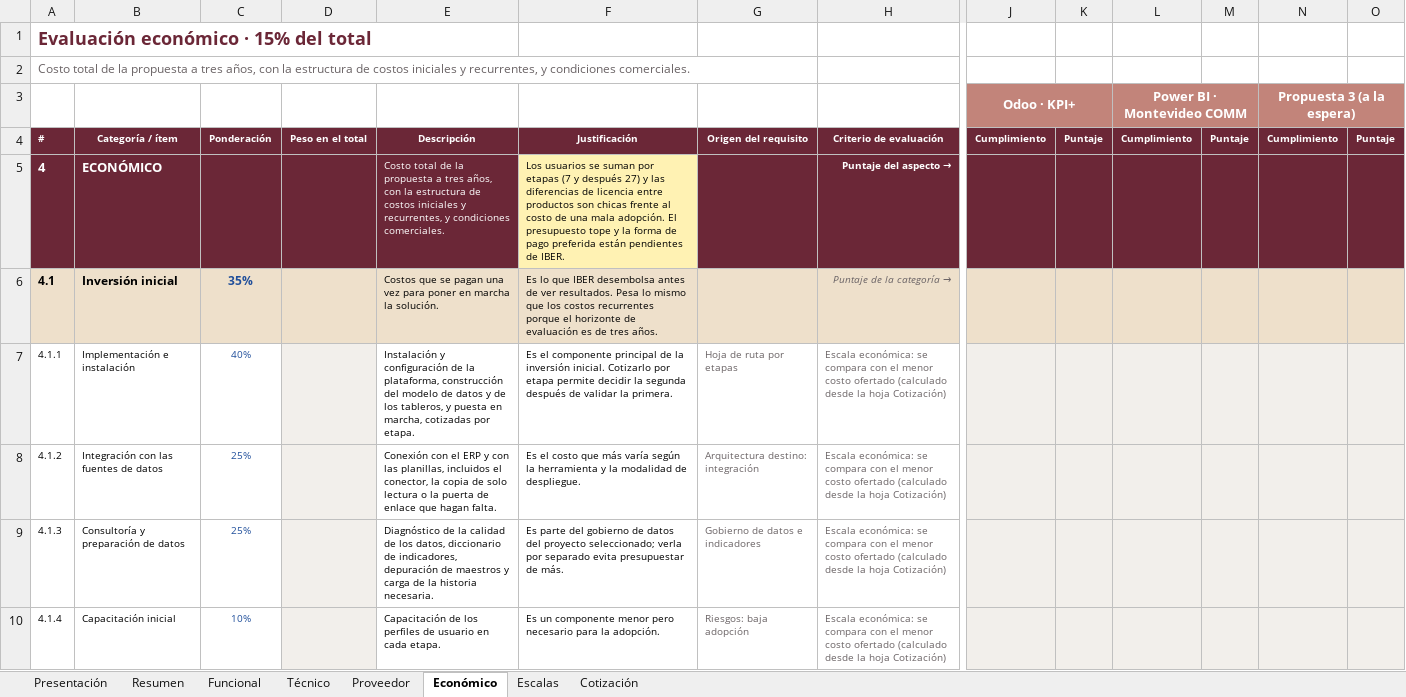
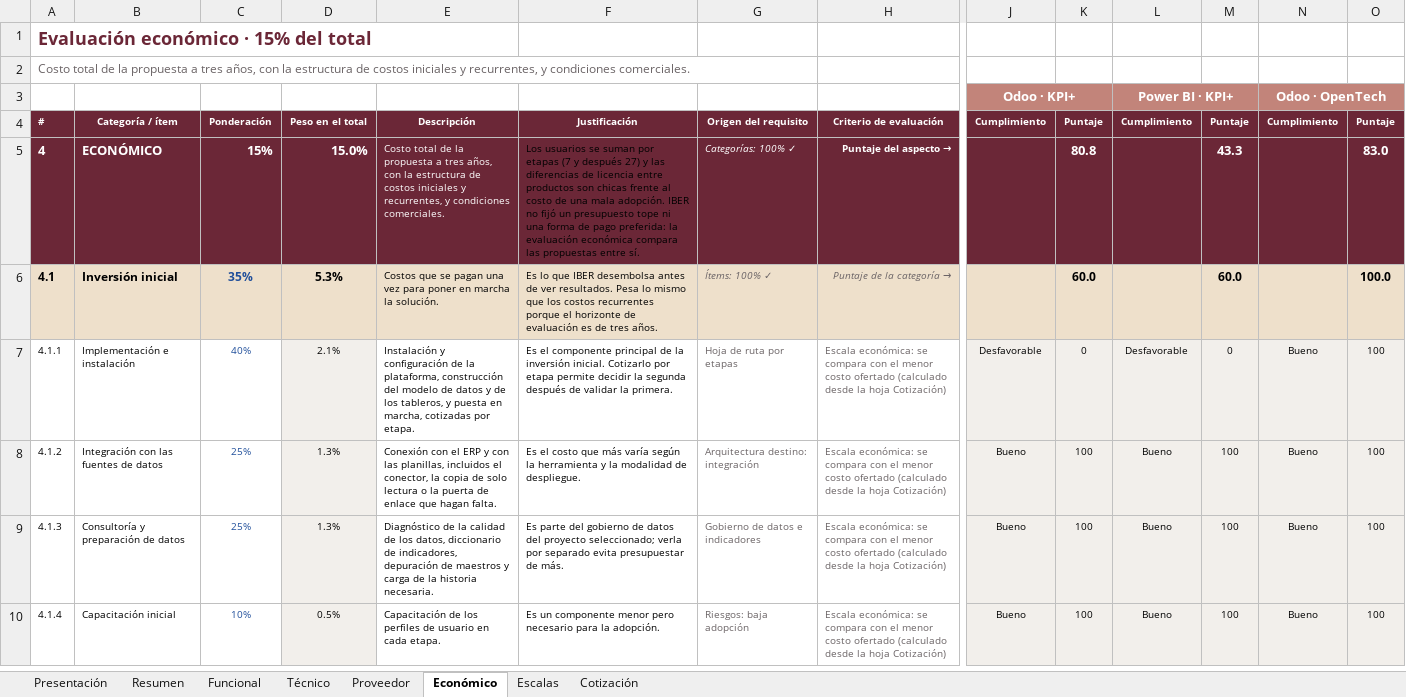
Before and after one commit to smart-024/nextStep, an Excel workbook: private-documents/06 - Matriz RFP.xlsx, sheet Económico, drawn as a sheet; only a part is shown, gaps mark what is left out; values as stored, in another font and other column widths than the file's, no borders; removed rows and columns are numbered as before the commit, all else as after; rows hold the shown columns only; the diff covers the shown part only; the diff names each change by its address in the sheet, - before the commit and + after, or states it on an @@ line.

```diff
--- a/private-documents/06 - Matriz RFP.xlsx (sheet Económico)
+++ b/private-documents/06 - Matriz RFP.xlsx (sheet Económico)
-row 3:  |  |  |  |  |  |  |  | Odoo · KPI+ |  | Power BI · Montevideo COMM |  | Propuesta 3 (a la espera)
+row 3:  |  |  |  |  |  |  |  | Odoo · KPI+ |  | Power BI · KPI+ |  | Odoo · OpenTech
-C5: (empty)
+C5: 15%
-D5: (empty)
+D5: 15.0%
-F5: …mala adopción. El presupuesto tope y la forma de pago preferida están pendientes de IBER.
+F5: …mala adopción. IBER no fijó un presupuesto tope ni una forma de pago preferida: la evaluación económica compara las propuestas entre sí.
-F5 fill: #FFF2B3
+F5 fill: #6B2737
-G5: (empty)
+G5: Categorías: 100% ✓
-K5: (empty)
+K5: 80.8
-M5: (empty)
+M5: 43.3
-O5: (empty)
+O5: 83.0
-D6: (empty)
+D6: 5.3%
-G6: (empty)
+G6: Ítems: 100% ✓
-K6: (empty)
+K6: 60.0
-M6: (empty)
+M6: 60.0
-O6: (empty)
+O6: 100.0
-D7: (empty)
+D7: 2.1%
-J7: (empty)
+J7: Desfavorable
-K7: (empty)
+K7: 0
-L7: (empty)
+L7: Desfavorable
-M7: (empty)
+M7: 0
-N7:N10: (empty)
+N7:N10: Bueno
-O7:O10: (empty)
+O7:O10: 100
-D8:D9: (empty)
+D8:D9: 1.3%
-J8:J10: (empty)
+J8:J10: Bueno
-K8:K10: (empty)
+K8:K10: 100
-L8:L10: (empty)
+L8:L10: Bueno
-M8:M10: (empty)
+M8:M10: 100
-D10: (empty)
+D10: 0.5%
```
Also changed, not shown: 63 edited cells elsewhere in this sheet, sheet Técnico, sheet Proveedor, sheet Funcional, sheet Resumen, sheet Cotización, sheet Presentación, 1 more sheet, 13 other files.
